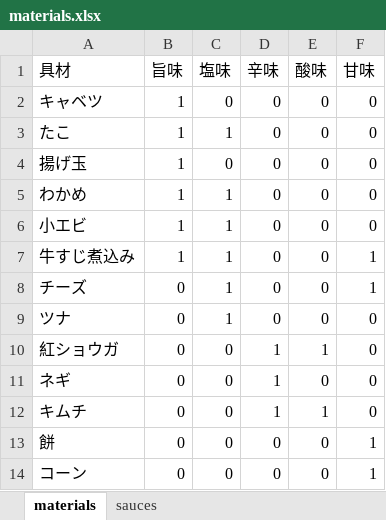
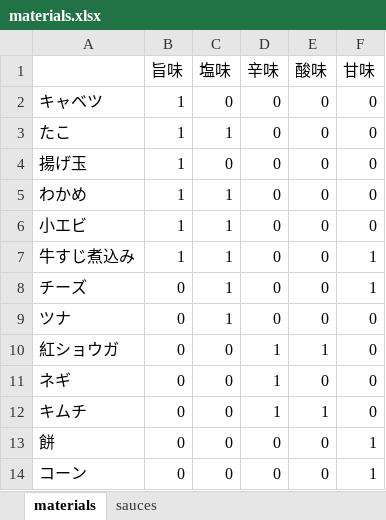
Before and after one commit to Cho-sei/Python, an Excel workbook: materials.xlsx, sheet materials, drawn as a sheet; values as stored, in another font and other column widths than the file's, no borders; the diff names each change by its address in the sheet, - before the commit and + after, or states it on an @@ line.

```diff
--- a/materials.xlsx (sheet materials)
+++ b/materials.xlsx (sheet materials)
-A1: 具材
+A1: (empty)
```
Also changed, not shown: sheet sauces, 10 other files.
